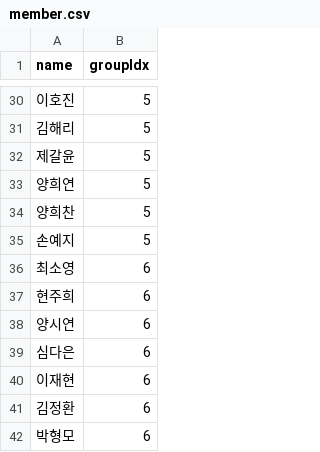
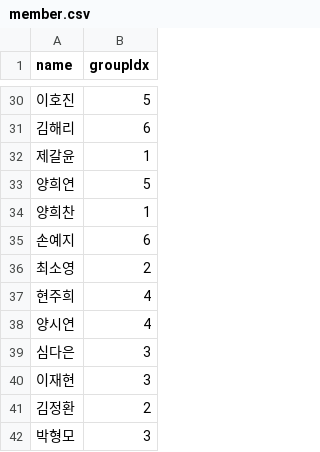
Before and after one commit to rdd9223/SOPT-SERVER-ASSIGNMENT, a CSV file: assignment2/public/csvs/member.csv, drawn as a sheet; only a part is shown, gaps mark what is left out; the diff covers the shown part only.

```diff
--- a/assignment2/public/csvs/member.csv
+++ b/assignment2/public/csvs/member.csv
@@ -31,2 +31,2 @@
-"김해리",5
-"제갈윤",5
+"김해리","6"
+"제갈윤","1"
@@ -34,9 +34,9 @@
-"양희찬",5
-"손예지",5
-"최소영",6
-"현주희",6
-"양시연",6
-"심다은",6
-"이재현",6
-"김정환",6
-"박형모",6
+"양희찬","1"
+"손예지","6"
+"최소영","2"
+"현주희","4"
+"양시연","4"
+"심다은","3"
+"이재현","3"
+"김정환","2"
+"박형모","3"
```
Also changed, not shown: 23 edited cells elsewhere in this file, 2 other files.
